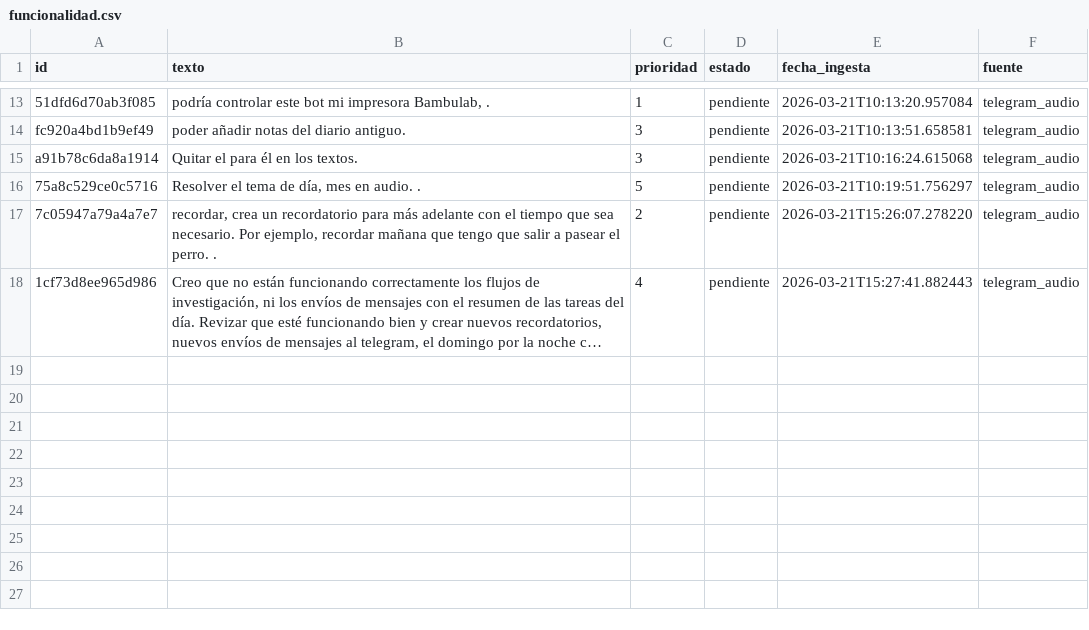
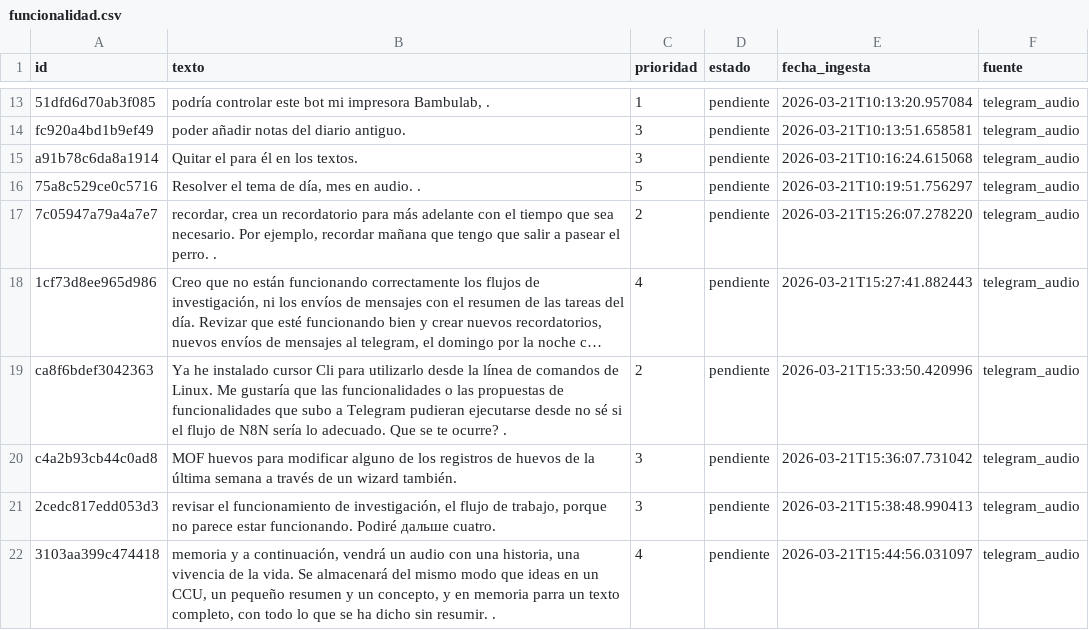
Before and after one commit to MolinoLab/ConvocAUTOrias, a CSV file: data/funcionalidad.csv, drawn as a sheet; only a part is shown, gaps mark what is left out; long unchanged cells end in …; the diff names each change by its address in the sheet, - before the commit and + after, or states it on an @@ line.

```diff
--- a/data/funcionalidad.csv
+++ b/data/funcionalidad.csv
+row 19: ca8f6bdef3042363 | Ya he instalado cursor Cli para utilizarlo desde la línea de comandos de Linux. Me gustaría que las funcionalidades o las propuestas de funcionalidades que subo a Telegram pudieran ejecutarse desde no sé si el flujo de N8N sería lo adecuado. Que se te ocurre? . | 2 | pendiente | 2026-03-21T15:33:50.420996 | telegram_audio
+row 20: c4a2b93cb44c0ad8 | MOF huevos para modificar alguno de los registros de huevos de la última semana a través de un wizard también. | 3 | pendiente | 2026-03-21T15:36:07.731042 | telegram_audio
+row 21: 2cedc817edd053d3 | revisar el funcionamiento de investigación, el flujo de trabajo, porque no parece estar funcionando. Podiré дальше cuatro. | 3 | pendiente | 2026-03-21T15:38:48.990413 | telegram_audio
+row 22: 3103aa399c474418 | memoria y a continuación, vendrá un audio con una historia, una vivencia de la vida. Se almacenará del mismo modo que ideas en un CCU, un pequeño resumen y un concepto, y en memoria parra un texto completo, con todo lo que se ha dicho sin resumir. . | 4 | pendiente | 2026-03-21T15:44:56.031097 | telegram_audio
```
Also changed, not shown: data/convocatorias.csv, 1 other file.
